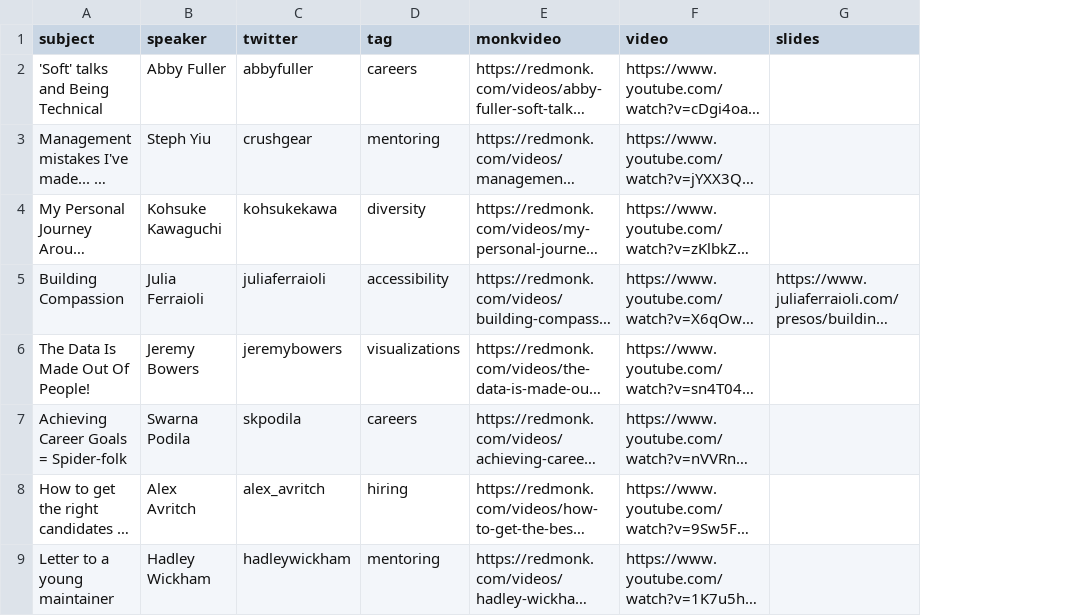
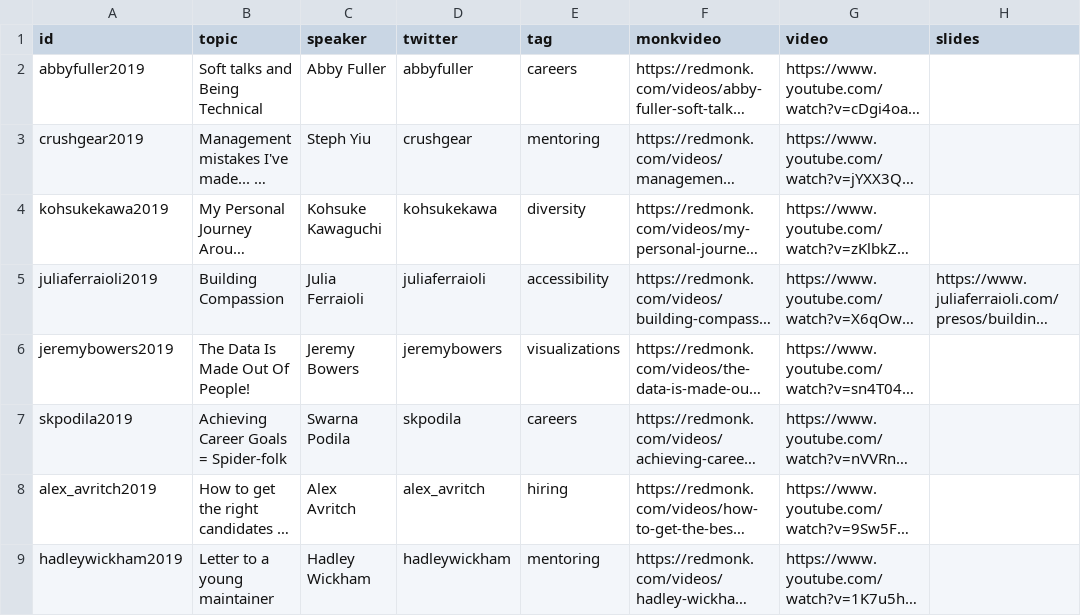
Before and after one commit to gitcub/monktalks, a CSV file: _data/m2019.csv, drawn as a sheet; only a part is shown; long unchanged cells end in …; addresses are those after the commit; the diff names each change by its address in the sheet, - before the commit and + after, or states it on an @@ line.

Commit message:
Hack up simplistic talk listing

```diff
--- a/_data/m2019.csv
+++ b/_data/m2019.csv
+column A (id), rows 2-9: abbyfuller2019 | crushgear2019 | kohsukekawa2019 | juliaferraioli2019 | jeremybowers2019 | skpodila2019 | alex_avritch2019 | hadleywickham2019
-B1: subject
+B1: topic
-B2 (topic): 'Soft' talks and Being Technical
+B2 (topic): Soft talks and Being Technical
```
Also changed, not shown: 3 other files.
